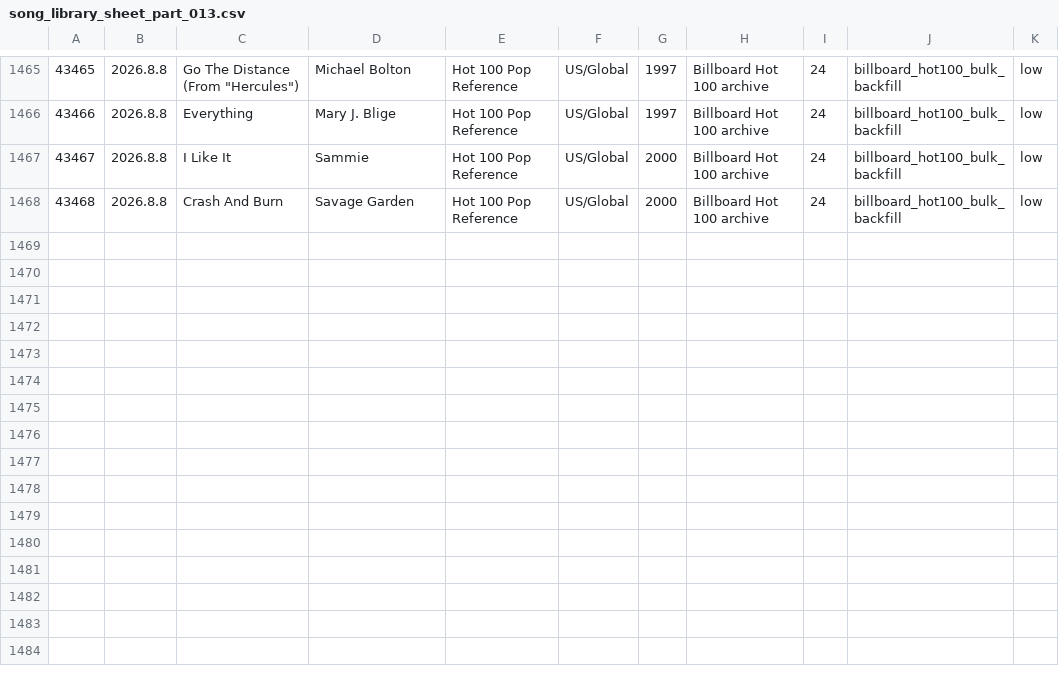
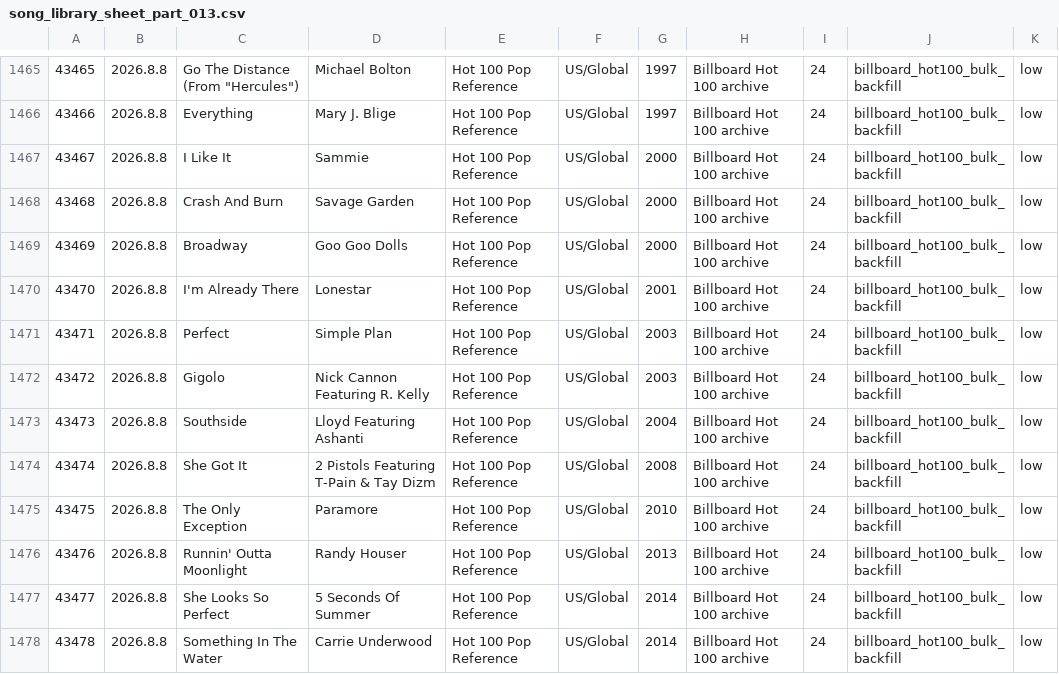
Before and after one commit to AhnYoungseok/producing, a CSV file: cloud_ledger/sheet_chunks/song_library_sheet_part_013.csv, drawn as a sheet; only a part is shown, gaps mark what is left out; the diff names each change by its address in the sheet, - before the commit and + after, or states it on an @@ line.

```diff
--- a/cloud_ledger/sheet_chunks/song_library_sheet_part_013.csv
+++ b/cloud_ledger/sheet_chunks/song_library_sheet_part_013.csv
+row 1469: 43469 | 2026.8.8 | Broadway | Goo Goo Dolls | Hot 100 Pop Reference | US/Global | 2000 | Billboard Hot 100 archive | 24 | billboard_hot100_bulk_backfill | low
+row 1470: 43470 | 2026.8.8 | I'm Already There | Lonestar | Hot 100 Pop Reference | US/Global | 2001 | Billboard Hot 100 archive | 24 | billboard_hot100_bulk_backfill | low
+row 1471: 43471 | 2026.8.8 | Perfect | Simple Plan | Hot 100 Pop Reference | US/Global | 2003 | Billboard Hot 100 archive | 24 | billboard_hot100_bulk_backfill | low
+row 1472: 43472 | 2026.8.8 | Gigolo | Nick Cannon Featuring R. Kelly | Hot 100 Pop Reference | US/Global | 2003 | Billboard Hot 100 archive | 24 | billboard_hot100_bulk_backfill | low
+row 1473: 43473 | 2026.8.8 | Southside | Lloyd Featuring Ashanti | Hot 100 Pop Reference | US/Global | 2004 | Billboard Hot 100 archive | 24 | billboard_hot100_bulk_backfill | low
+row 1474: 43474 | 2026.8.8 | She Got It | 2 Pistols Featuring T-Pain & Tay Dizm | Hot 100 Pop Reference | US/Global | 2008 | Billboard Hot 100 archive | 24 | billboard_hot100_bulk_backfill | low
+row 1475: 43475 | 2026.8.8 | The Only Exception | Paramore | Hot 100 Pop Reference | US/Global | 2010 | Billboard Hot 100 archive | 24 | billboard_hot100_bulk_backfill | low
+row 1476: 43476 | 2026.8.8 | Runnin' Outta Moonlight | Randy Houser | Hot 100 Pop Reference | US/Global | 2013 | Billboard Hot 100 archive | 24 | billboard_hot100_bulk_backfill | low
+row 1477: 43477 | 2026.8.8 | She Looks So Perfect | 5 Seconds Of Summer | Hot 100 Pop Reference | US/Global | 2014 | Billboard Hot 100 archive | 24 | billboard_hot100_bulk_backfill | low
+row 1478: 43478 | 2026.8.8 | Something In The Water | Carrie Underwood | Hot 100 Pop Reference | US/Global | 2014 | Billboard Hot 100 archive | 24 | billboard_hot100_bulk_backfill | low
```
Also changed, not shown: cloud_ledger/sheet_chunks/summary_sheet.csv, cloud_ledger/summary.csv, 1 other file.
